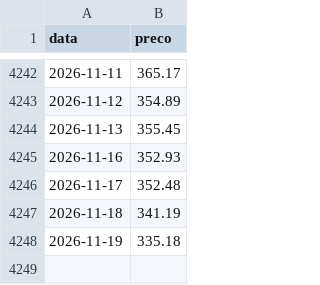
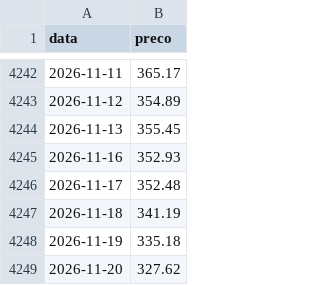
Before and after one commit to mickemanella-web/Ouro-tracker, a CSV file: precos_ouro.csv, drawn as a sheet; only a part is shown, gaps mark what is left out; the diff names each change by its address in the sheet, - before the commit and + after, or states it on an @@ line.

```diff
--- a/precos_ouro.csv
+++ b/precos_ouro.csv
+row 4249: 2026-11-20 | 327.62
```
Also changed, not shown: 1 other file.
